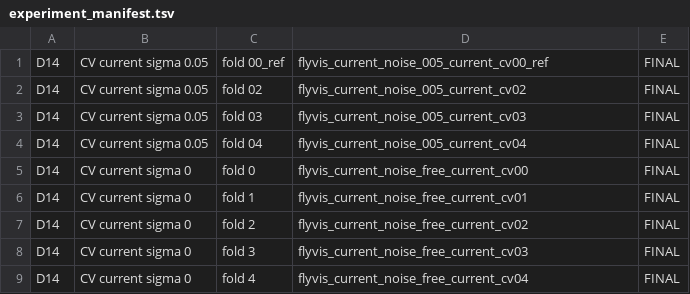
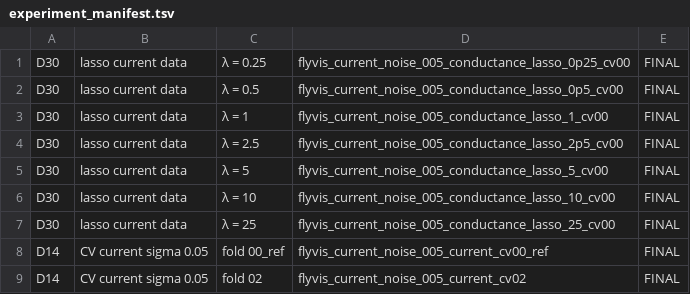
Before and after one commit to allierc/connectome-gnn, a TSV file: docs/experiment_manifest.tsv, drawn as a sheet; only a part is shown; the shorter side is filled out with more unchanged rows.

```diff
--- a/docs/experiment_manifest.tsv
+++ b/docs/experiment_manifest.tsv
@@ -1 +1,8 @@
+D30	lasso current data	λ = 0.25	flyvis_current_noise_005_conductance_lasso_0p25_cv00	FINAL
+D30	lasso current data	λ = 0.5	flyvis_current_noise_005_conductance_lasso_0p5_cv00	FINAL
+D30	lasso current data	λ = 1	flyvis_current_noise_005_conductance_lasso_1_cv00	FINAL
+D30	lasso current data	λ = 2.5	flyvis_current_noise_005_conductance_lasso_2p5_cv00	FINAL
+D30	lasso current data	λ = 5	flyvis_current_noise_005_conductance_lasso_5_cv00	FINAL
+D30	lasso current data	λ = 10	flyvis_current_noise_005_conductance_lasso_10_cv00	FINAL
+D30	lasso current data	λ = 25	flyvis_current_noise_005_conductance_lasso_25_cv00	FINAL
 D14	CV current sigma 0.05	fold 00_ref	flyvis_current_noise_005_current_cv00_ref	FINAL
```
Also changed, not shown: 1 other file.
